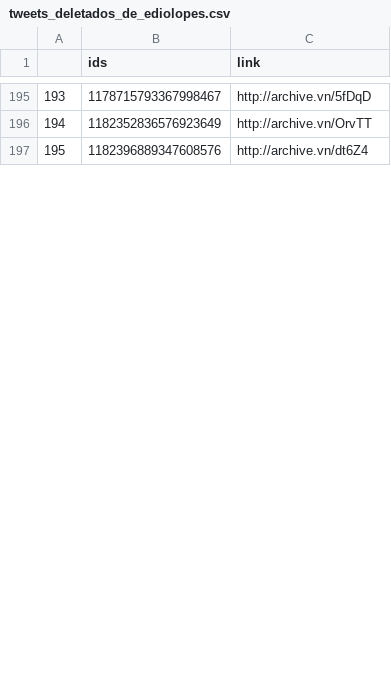
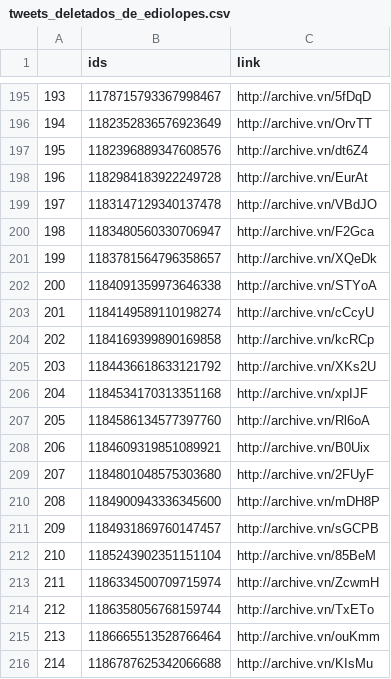
Before and after one commit to projeto7c0/7c0-core, a CSV file: csv/tweets_deletados_de_ediolopes.csv, drawn as a sheet; only a part is shown, gaps mark what is left out; the diff covers the shown part only; the diff names each change by its address in the sheet, - before the commit and + after, or states it on an @@ line.

```diff
--- a/csv/tweets_deletados_de_ediolopes.csv
+++ b/csv/tweets_deletados_de_ediolopes.csv
+row 198: 196 | 1182984183922249728 | http://archive.vn/EurAt
+row 199: 197 | 1183147129340137478 | http://archive.vn/VBdJO
+row 200: 198 | 1183480560330706947 | http://archive.vn/F2Gca
+row 201: 199 | 1183781564796358657 | http://archive.vn/XQeDk
+row 202: 200 | 1184091359973646338 | http://archive.vn/STYoA
+row 203: 201 | 1184149589110198274 | http://archive.vn/cCcyU
+row 204: 202 | 1184169399890169858 | http://archive.vn/kcRCp
+row 205: 203 | 1184436618633121792 | http://archive.vn/XKs2U
+row 206: 204 | 1184534170313351168 | http://archive.vn/xpIJF
+row 207: 205 | 1184586134577397760 | http://archive.vn/Rl6oA
+row 208: 206 | 1184609319851089921 | http://archive.vn/B0Uix
+row 209: 207 | 1184801048575303680 | http://archive.vn/2FUyF
+row 210: 208 | 1184900943336345600 | http://archive.vn/mDH8P
+row 211: 209 | 1184931869760147457 | http://archive.vn/sGCPB
+row 212: 210 | 1185243902351151104 | http://archive.vn/85BeM
+row 213: 211 | 1186334500709715974 | http://archive.vn/ZcwmH
+row 214: 212 | 1186358056768159744 | http://archive.vn/TxETo
+row 215: 213 | 1186665513528766464 | http://archive.vn/ouKmm
+row 216: 214 | 1186787625342066688 | http://archive.vn/KIsMu
```
Also changed, not shown: 26 added rows and row numbers in column A elsewhere in this file, csv/tweets_deletados_de_alefrota77.csv, csv/tweets_deletados_de_depheliolopes.csv, 43 other files.
